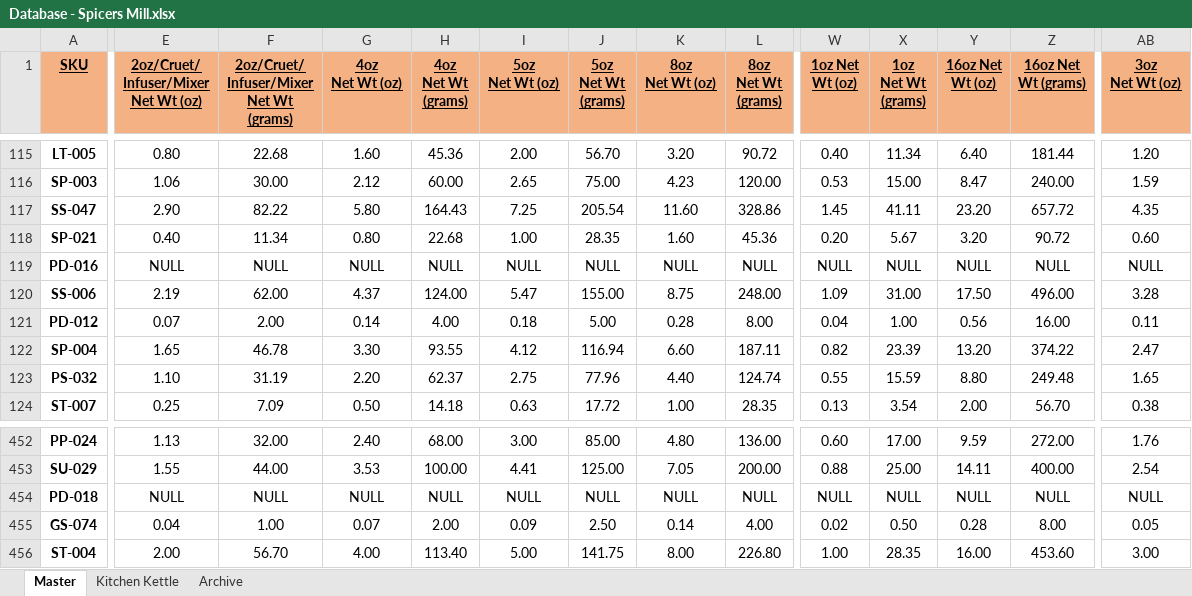
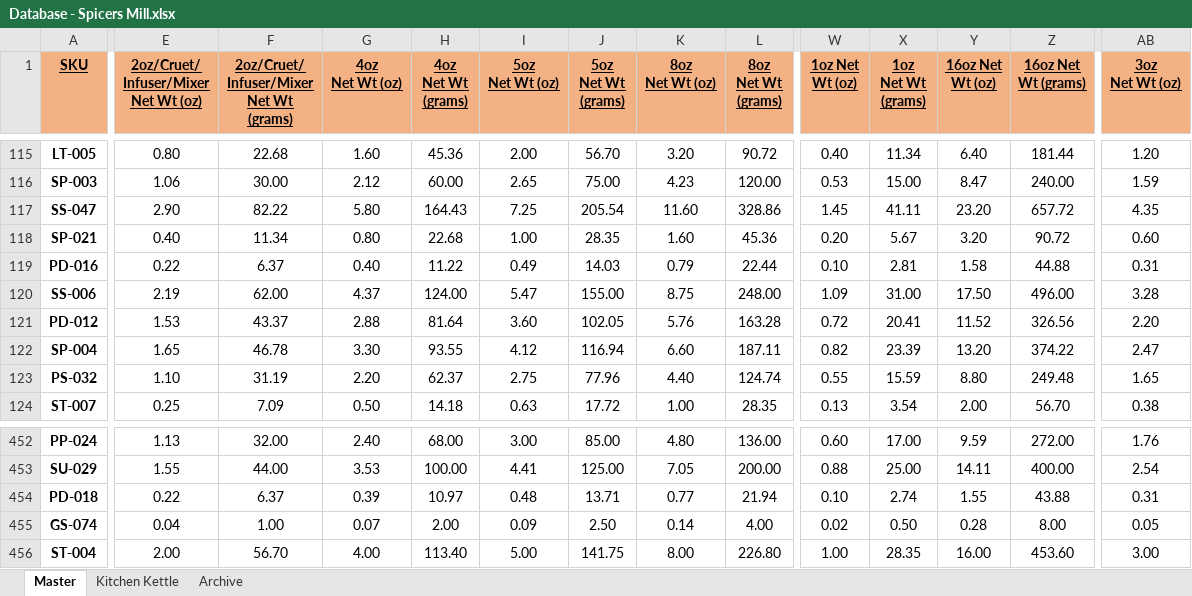
Before and after one commit to chadLinthicum/DATABASE-Spicers_Mill, an Excel workbook: Database - Spicers Mill.xlsx, sheet Master, drawn as a sheet; only a part is shown, gaps mark what is left out; values as stored, in another font and other column widths than the file's, no borders; conditional formats and table styles not drawn; the diff covers the shown part only; the diff names each change by its address in the sheet, - before the commit and + after, or states it on an @@ line.

Commit message:
New dips

```diff
--- a/Database - Spicers Mill.xlsx (sheet Master)
+++ b/Database - Spicers Mill.xlsx (sheet Master)
-E119: NULL
+E119: 0.22
-F119: NULL
+F119: 6.37
-G119 (4oz Net Wt (oz)): NULL
+G119 (4oz Net Wt (oz)): 0.40
-H119 (4oz Net Wt (grams)): NULL
+H119 (4oz Net Wt (grams)): 11.22
-I119 (5oz Net Wt (oz)): NULL
+I119 (5oz Net Wt (oz)): 0.49
-J119 (5oz Net Wt (grams)): NULL
+J119 (5oz Net Wt (grams)): 14.03
-K119 (8oz Net Wt (oz)): NULL
+K119 (8oz Net Wt (oz)): 0.79
-L119 (8oz Net Wt (grams)): NULL
+L119 (8oz Net Wt (grams)): 22.44
-W119 (1oz Net Wt (oz)): NULL
+W119 (1oz Net Wt (oz)): 0.10
-X119 (1oz Net Wt (grams)): NULL
+X119 (1oz Net Wt (grams)): 2.81
-Y119 (16oz Net Wt (oz)): NULL
+Y119 (16oz Net Wt (oz)): 1.58
-Z119 (16oz Net Wt (grams)): NULL
+Z119 (16oz Net Wt (grams)): 44.88
-AB119 (3oz Net Wt (oz)): NULL
+AB119 (3oz Net Wt (oz)): 0.31
-E121: 0.07
+E121: 1.53
-F121: 2.00
+F121: 43.37
-G121 (4oz Net Wt (oz)): 0.14
+G121 (4oz Net Wt (oz)): 2.88
-H121 (4oz Net Wt (grams)): 4.00
+H121 (4oz Net Wt (grams)): 81.64
-I121 (5oz Net Wt (oz)): 0.18
+I121 (5oz Net Wt (oz)): 3.60
-J121 (5oz Net Wt (grams)): 5.00
+J121 (5oz Net Wt (grams)): 102.05
-K121 (8oz Net Wt (oz)): 0.28
+K121 (8oz Net Wt (oz)): 5.76
-L121 (8oz Net Wt (grams)): 8.00
+L121 (8oz Net Wt (grams)): 163.28
-W121 (1oz Net Wt (oz)): 0.04
+W121 (1oz Net Wt (oz)): 0.72
-X121 (1oz Net Wt (grams)): 1.00
+X121 (1oz Net Wt (grams)): 20.41
-Y121 (16oz Net Wt (oz)): 0.56
+Y121 (16oz Net Wt (oz)): 11.52
-Z121 (16oz Net Wt (grams)): 16.00
+Z121 (16oz Net Wt (grams)): 326.56
-AB121 (3oz Net Wt (oz)): 0.11
+AB121 (3oz Net Wt (oz)): 2.20
-E454: NULL
+E454: 0.22
-F454: NULL
+F454: 6.37
-G454 (4oz Net Wt (oz)): NULL
+G454 (4oz Net Wt (oz)): 0.39
-H454 (4oz Net Wt (grams)): NULL
+H454 (4oz Net Wt (grams)): 10.97
-I454 (5oz Net Wt (oz)): NULL
+I454 (5oz Net Wt (oz)): 0.48
-J454 (5oz Net Wt (grams)): NULL
+J454 (5oz Net Wt (grams)): 13.71
-K454 (8oz Net Wt (oz)): NULL
+K454 (8oz Net Wt (oz)): 0.77
-L454 (8oz Net Wt (grams)): NULL
+L454 (8oz Net Wt (grams)): 21.94
-W454 (1oz Net Wt (oz)): NULL
+W454 (1oz Net Wt (oz)): 0.10
-X454 (1oz Net Wt (grams)): NULL
+X454 (1oz Net Wt (grams)): 2.74
-Y454 (16oz Net Wt (oz)): NULL
+Y454 (16oz Net Wt (oz)): 1.55
-Z454 (16oz Net Wt (grams)): NULL
+Z454 (16oz Net Wt (grams)): 43.88
-AB454 (3oz Net Wt (oz)): NULL
+AB454 (3oz Net Wt (oz)): 0.31
```
Also changed, not shown: 69 edited cells elsewhere in this sheet, hidden cells.
